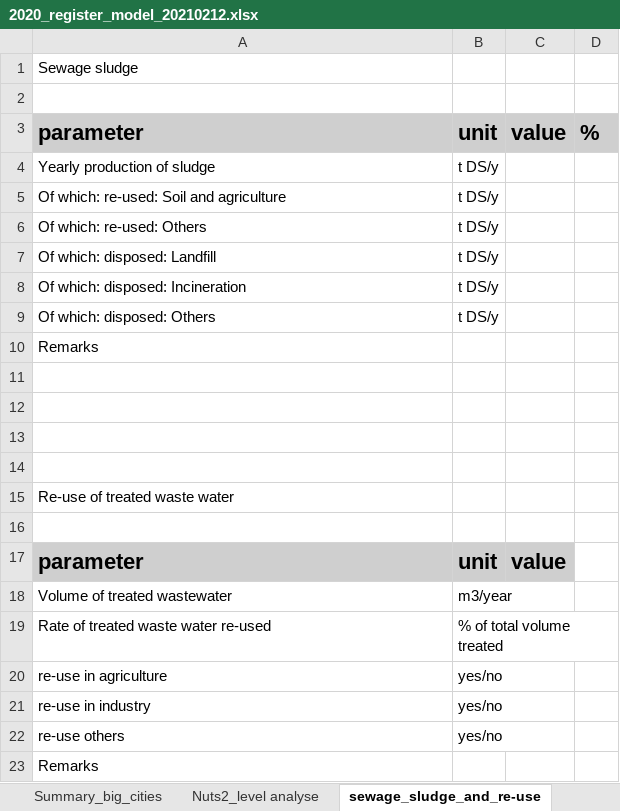
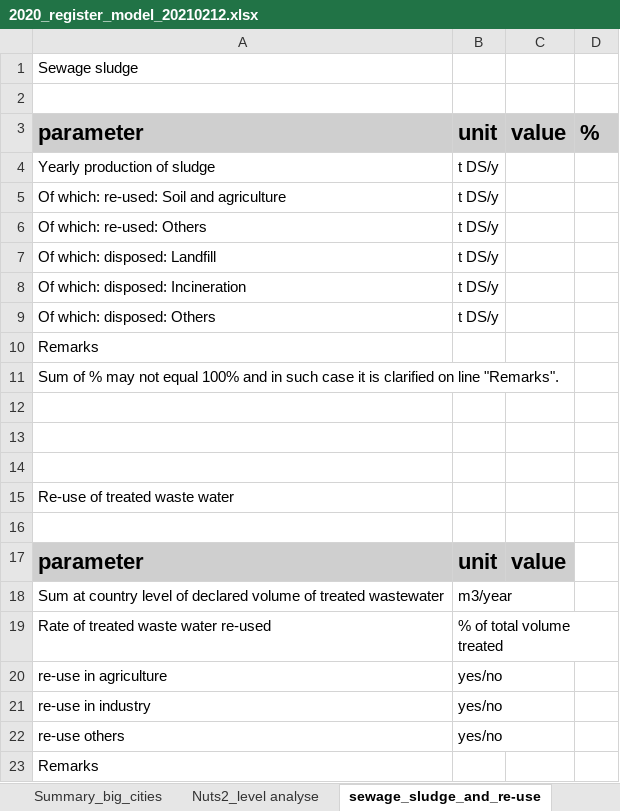
Before and after one commit to OIEau/uwwtd, an Excel workbook: uwwtd website/sites/all/modules/uwwtd/model/2020_register_model_20210212.xlsx, sheet sewage_sludge_and_re-use, drawn as a sheet; values as stored, in another font and other column widths than the file's, no borders; the diff names each change by its address in the sheet, - before the commit and + after, or states it on an @@ line.

```diff
--- a/uwwtd website/sites/all/modules/uwwtd/model/2020_register_model_20210212.xlsx (sheet sewage_sludge_and_re-use)
+++ b/uwwtd website/sites/all/modules/uwwtd/model/2020_register_model_20210212.xlsx (sheet sewage_sludge_and_re-use)
-A11: (empty)
+A11: Sum of % may not equal 100% and in such case it is clarified on line "Remarks".
-A18: Volume of treated wastewater
+A18: Sum at country level of declared volume of treated wastewater
```
Also changed, not shown: sheet distance to compliance, sheet UWWTP Level, sheet agglomeration level, sheet Summary_big_cities, sheet Agglomerationout, sheet Summary_legal_compliance, 1 more sheet.
